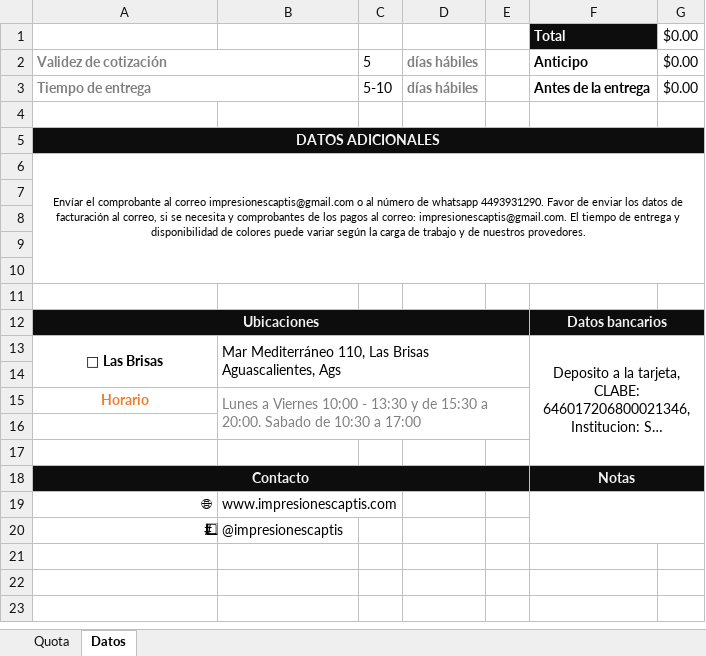
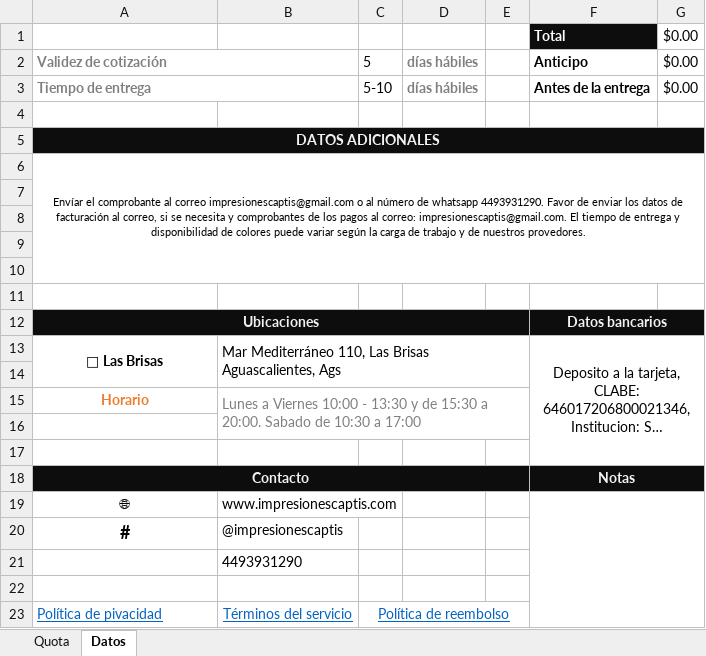
Before and after one commit to WConanSantacruz/projectManagemt, an Excel workbook: resources/Template.xlsx, sheet Datos, drawn as a sheet; long unchanged cells end in …; values as stored, in another font and other column widths than the file's, no borders; charts and pictures not drawn; the diff names each change by its address in the sheet, - before the commit and + after, or states it on an @@ line.

Commit message:
Template Update
Actualización del cotizador en código y al archivo excel

```diff
--- a/resources/Template.xlsx (sheet Datos)
+++ b/resources/Template.xlsx (sheet Datos)
-A19:A20 alignment: right
+A19:A20 alignment: center
-A20: #⃣
+A20: #
-A20 bold: off
+A20 bold: on, text size: larger
+row 21:  | 4493931290
+row 22: (empty)
+row 23: Política de pivacidad | Términos del servicio | Política de reembolso
```
Also changed, not shown: charts or pictures, 1 other file.
